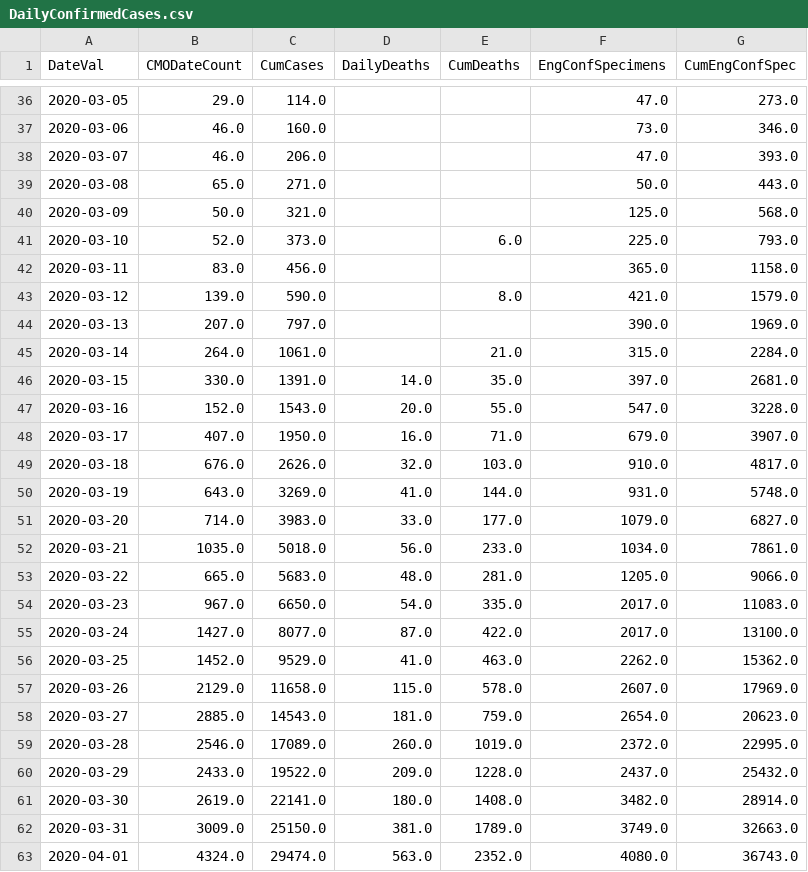
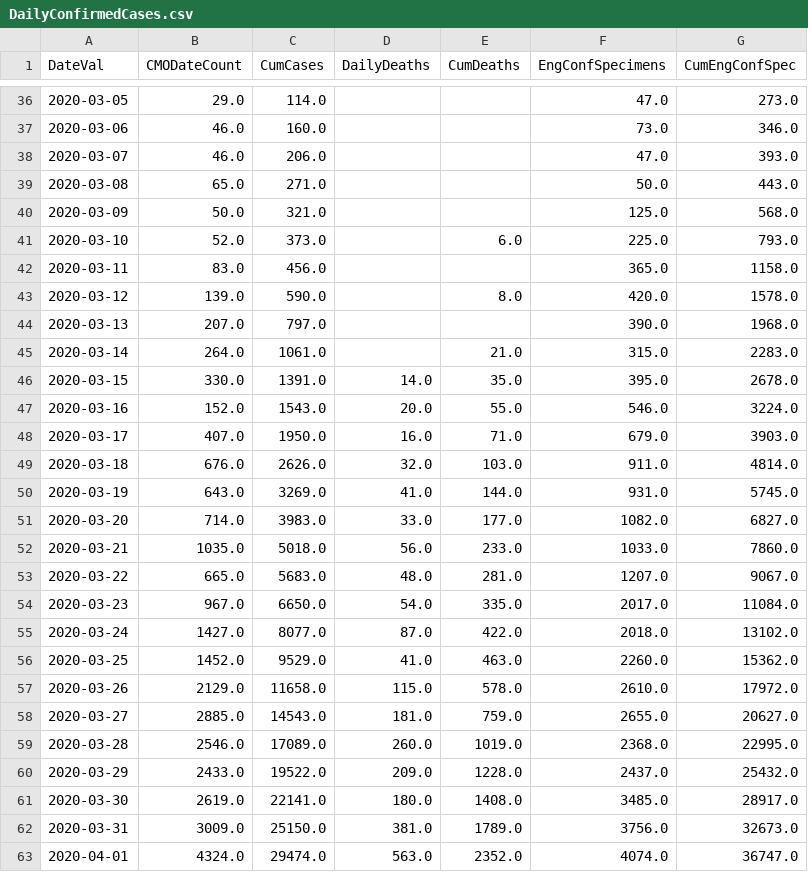
Before and after one commit to girotobial/covid-19-uk, a CSV file: data/DailyConfirmedCases.csv, drawn as a sheet; only a part is shown, gaps mark what is left out; the diff covers the shown part only.

```diff
--- a/data/DailyConfirmedCases.csv
+++ b/data/DailyConfirmedCases.csv
@@ -42,22 +42,22 @@ DateVal,CMODateCount,CumCases,DailyDeaths,CumDeaths,EngConfSpecimens,CumEngConfS
 2020-03-11,83.0,456.0,,,365.0,1158.0
-2020-03-12,139.0,590.0,,8.0,421.0,1579.0
-2020-03-13,207.0,797.0,,,390.0,1969.0
-2020-03-14,264.0,1061.0,,21.0,315.0,2284.0
-2020-03-15,330.0,1391.0,14.0,35.0,397.0,2681.0
-2020-03-16,152.0,1543.0,20.0,55.0,547.0,3228.0
-2020-03-17,407.0,1950.0,16.0,71.0,679.0,3907.0
-2020-03-18,676.0,2626.0,32.0,103.0,910.0,4817.0
-2020-03-19,643.0,3269.0,41.0,144.0,931.0,5748.0
-2020-03-20,714.0,3983.0,33.0,177.0,1079.0,6827.0
-2020-03-21,1035.0,5018.0,56.0,233.0,1034.0,7861.0
-2020-03-22,665.0,5683.0,48.0,281.0,1205.0,9066.0
-2020-03-23,967.0,6650.0,54.0,335.0,2017.0,11083.0
-2020-03-24,1427.0,8077.0,87.0,422.0,2017.0,13100.0
-2020-03-25,1452.0,9529.0,41.0,463.0,2262.0,15362.0
-2020-03-26,2129.0,11658.0,115.0,578.0,2607.0,17969.0
-2020-03-27,2885.0,14543.0,181.0,759.0,2654.0,20623.0
-2020-03-28,2546.0,17089.0,260.0,1019.0,2372.0,22995.0
+2020-03-12,139.0,590.0,,8.0,420.0,1578.0
+2020-03-13,207.0,797.0,,,390.0,1968.0
+2020-03-14,264.0,1061.0,,21.0,315.0,2283.0
+2020-03-15,330.0,1391.0,14.0,35.0,395.0,2678.0
+2020-03-16,152.0,1543.0,20.0,55.0,546.0,3224.0
+2020-03-17,407.0,1950.0,16.0,71.0,679.0,3903.0
+2020-03-18,676.0,2626.0,32.0,103.0,911.0,4814.0
+2020-03-19,643.0,3269.0,41.0,144.0,931.0,5745.0
+2020-03-20,714.0,3983.0,33.0,177.0,1082.0,6827.0
+2020-03-21,1035.0,5018.0,56.0,233.0,1033.0,7860.0
+2020-03-22,665.0,5683.0,48.0,281.0,1207.0,9067.0
+2020-03-23,967.0,6650.0,54.0,335.0,2017.0,11084.0
+2020-03-24,1427.0,8077.0,87.0,422.0,2018.0,13102.0
+2020-03-25,1452.0,9529.0,41.0,463.0,2260.0,15362.0
+2020-03-26,2129.0,11658.0,115.0,578.0,2610.0,17972.0
+2020-03-27,2885.0,14543.0,181.0,759.0,2655.0,20627.0
+2020-03-28,2546.0,17089.0,260.0,1019.0,2368.0,22995.0
 2020-03-29,2433.0,19522.0,209.0,1228.0,2437.0,25432.0
-2020-03-30,2619.0,22141.0,180.0,1408.0,3482.0,28914.0
-2020-03-31,3009.0,25150.0,381.0,1789.0,3749.0,32663.0
-2020-04-01,4324.0,29474.0,563.0,2352.0,4080.0,36743.0
+2020-03-30,2619.0,22141.0,180.0,1408.0,3485.0,28917.0
+2020-03-31,3009.0,25150.0,381.0,1789.0,3756.0,32673.0
+2020-04-01,4324.0,29474.0,563.0,2352.0,4074.0,36747.0
```
Also changed, not shown: 76 edited cells elsewhere in this file, data/DailyConfirmedCasesWithFeatures.csv, 10 other files.
